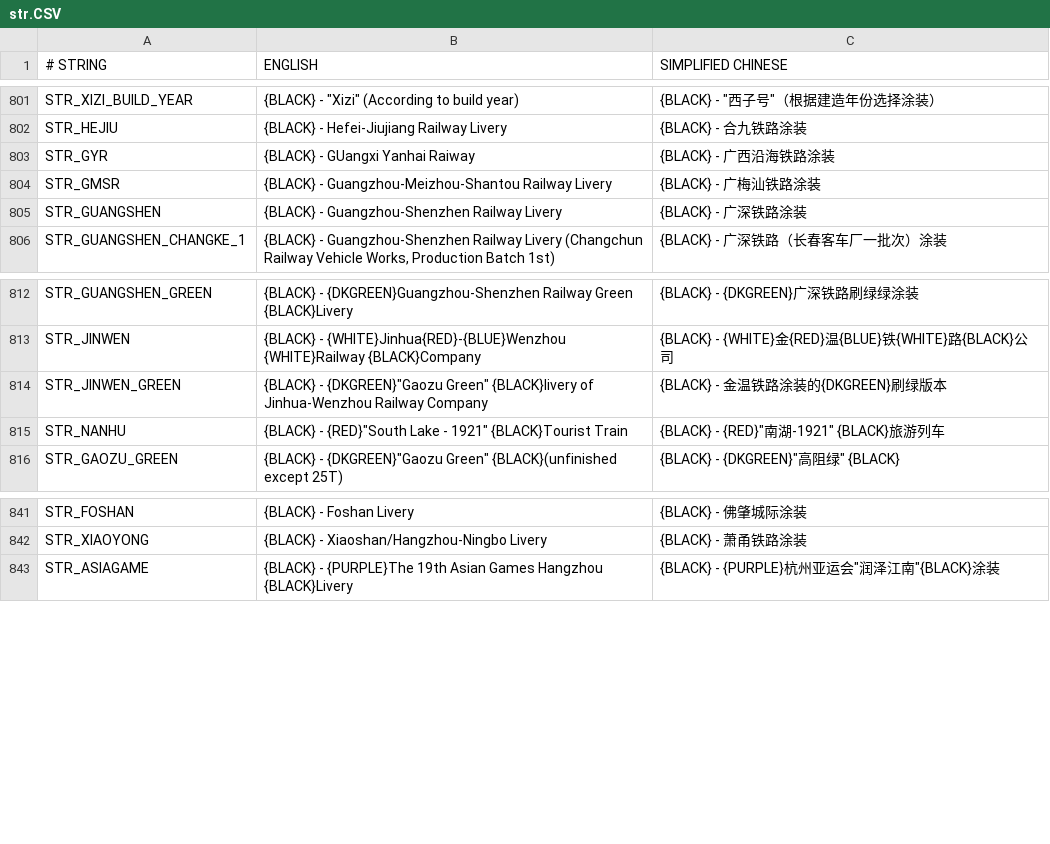
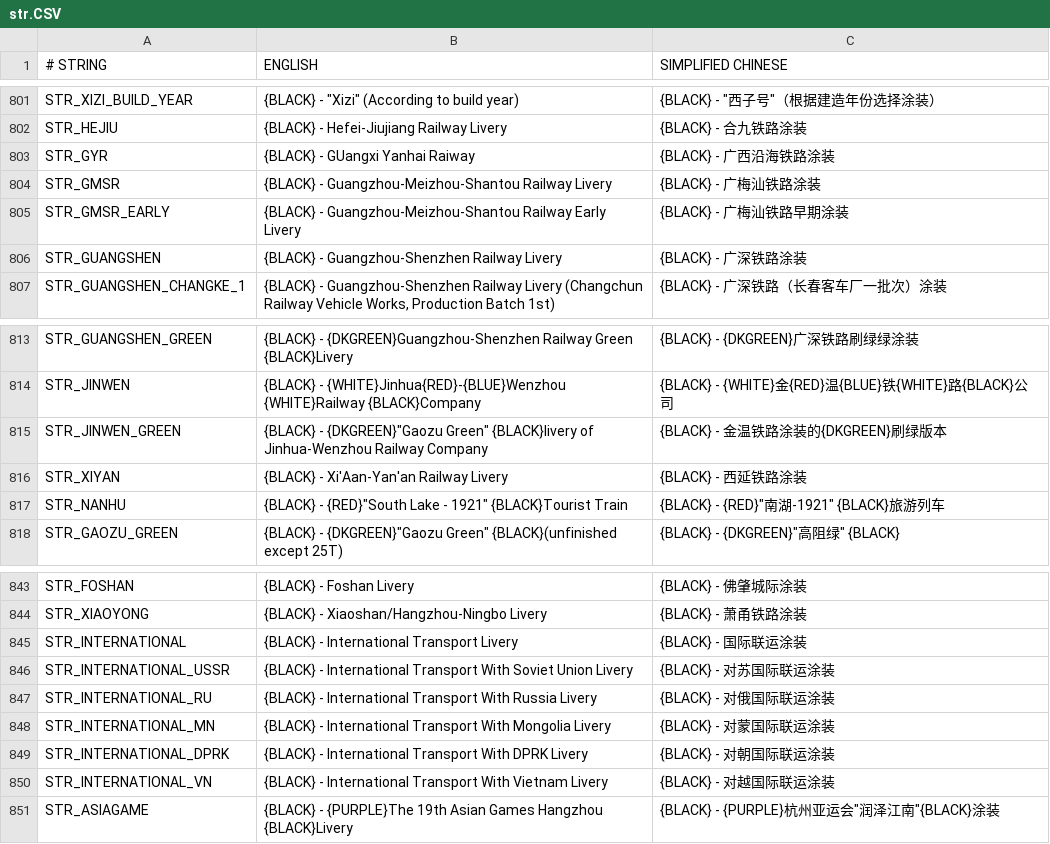
Before and after one commit to OpenTTD-China-Set/China-Set-Trains, a CSV file: docs/str.CSV, drawn as a sheet; only a part is shown, gaps mark what is left out; the diff names each change by its address in the sheet, - before the commit and + after, or states it on an @@ line.

```diff
--- a/docs/str.CSV
+++ b/docs/str.CSV
+row 805: STR_GMSR_EARLY | {BLACK} - Guangzhou-Meizhou-Shantou Railway Early Livery | {BLACK} - 广梅汕铁路早期涂装
+row 816: STR_XIYAN | {BLACK} - Xi'Aan-Yan'an Railway Livery | {BLACK} - 西延铁路涂装
+row 845: STR_INTERNATIONAL | {BLACK} - International Transport Livery | {BLACK} - 国际联运涂装
+row 846: STR_INTERNATIONAL_USSR | {BLACK} - International Transport With Soviet Union Livery | {BLACK} - 对苏国际联运涂装
+row 847: STR_INTERNATIONAL_RU | {BLACK} - International Transport With Russia Livery | {BLACK} - 对俄国际联运涂装
+row 848: STR_INTERNATIONAL_MN | {BLACK} - International Transport With Mongolia Livery | {BLACK} - 对蒙国际联运涂装
+row 849: STR_INTERNATIONAL_DPRK | {BLACK} - International Transport With DPRK Livery | {BLACK} - 对朝国际联运涂装
+row 850: STR_INTERNATIONAL_VN | {BLACK} - International Transport With Vietnam Livery | {BLACK} - 对越国际联运涂装
```
Also changed, not shown: 27 other files.
